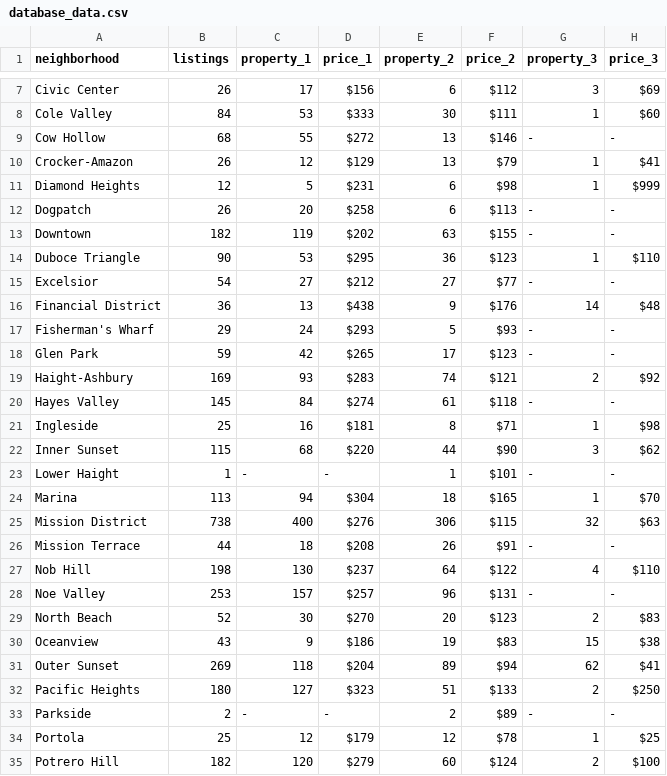
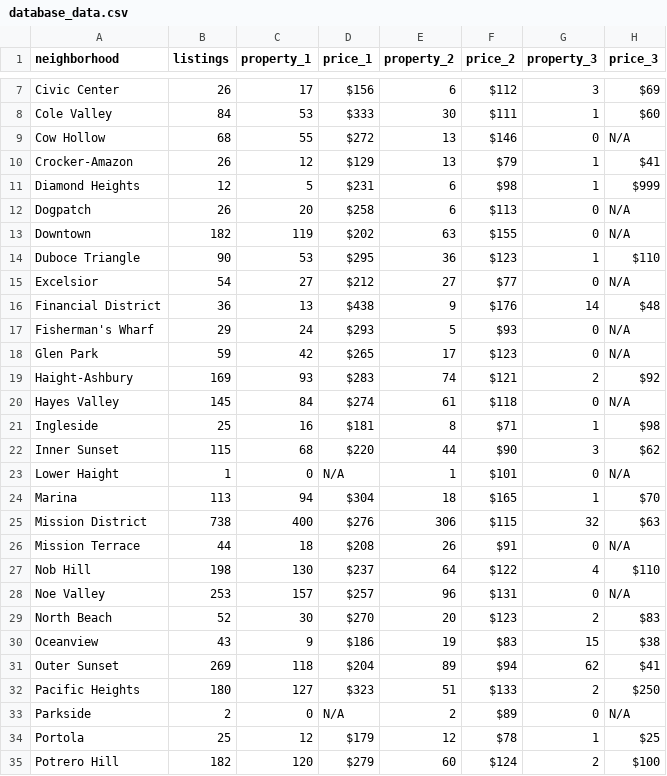
Before and after one commit to sfchronicle/airbnb2016, a CSV file: data/database_data.csv, drawn as a sheet; only a part is shown, gaps mark what is left out; the diff covers the shown part only.

```diff
--- a/data/database_data.csv
+++ b/data/database_data.csv
@@ -9 +9 @@ Cole Valley,84,53,$333 ,30,$111 ,1,$60 ,,,,,,,,
-Cow Hollow,68,55,$272 ,13,$146 ,-,-,,,,,,,,
+Cow Hollow,68,55,$272 ,13,$146 ,0,N/A
@@ -12,2 +12,2 @@ Diamond Heights,12,5,$231 ,6,$98 ,1,$999 ,,,,,,,,
-Dogpatch,26,20,$258 ,6,$113 ,-,-,,,,,,,,
-Downtown,182,119,$202 ,63,$155 ,-,-,,,,,,,,
+Dogpatch,26,20,$258 ,6,$113 ,0,N/A
+Downtown,182,119,$202 ,63,$155 ,0,N/A
@@ -15 +15 @@ Duboce Triangle,90,53,$295 ,36,$123 ,1,$110 ,,,,,,,,
-Excelsior,54,27,$212 ,27,$77 ,-,-,,,,,,,,
+Excelsior,54,27,$212 ,27,$77 ,0,N/A
@@ -17,2 +17,2 @@ Financial District,36,13,$438 ,9,$176 ,14,$48 ,,,,,,,,
-Fisherman's Wharf,29,24,$293 ,5,$93 ,-,-,,,,,,,,
-Glen Park,59,42,$265 ,17,$123 ,-,-,,,,,,,,
+Fisherman's Wharf,29,24,$293 ,5,$93 ,0,N/A
+Glen Park,59,42,$265 ,17,$123 ,0,N/A
@@ -20 +20 @@ Haight-Ashbury,169,93,$283 ,74,$121 ,2,$92 ,,,,,,,,
-Hayes Valley,145,84,$274 ,61,$118 ,-,-,,,,,,,,
+Hayes Valley,145,84,$274 ,61,$118 ,0,N/A
@@ -23 +23 @@ Inner Sunset,115,68,$220 ,44,$90 ,3,$62 ,,,,,,,,
-Lower Haight,1,-,-,1,$101 ,-,-,,,,,,,,
+Lower Haight,1,0,N/A,1,$101 ,0,N/A
@@ -26 +26 @@ Mission District,738,400,$276 ,306,$115 ,32,$63 ,,,,,,,,
-Mission Terrace,44,18,$208 ,26,$91 ,-,-,,,,,,,,
+Mission Terrace,44,18,$208 ,26,$91 ,0,N/A
@@ -28 +28 @@ Nob Hill,198,130,$237 ,64,$122 ,4,$110 ,,,,,,,,
-Noe Valley,253,157,$257 ,96,$131 ,-,-,,,,,,,,
+Noe Valley,253,157,$257 ,96,$131 ,0,N/A
@@ -33 +33 @@ Pacific Heights,180,127,$323 ,51,$133 ,2,$250 ,,,,,,,,
-Parkside,2,-,-,2,$89 ,-,-,,,,,,,,
+Parkside,2,0,N/A,2,$89 ,0,N/A
```
Also changed, not shown: 10 edited cells elsewhere in this file, 4 other files.
